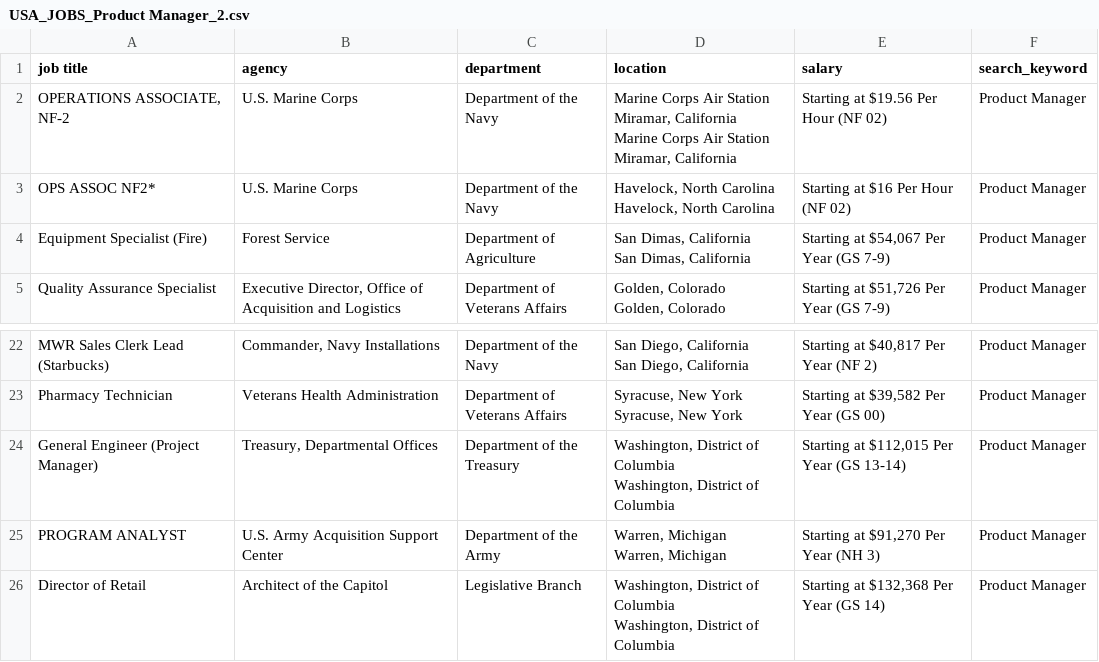
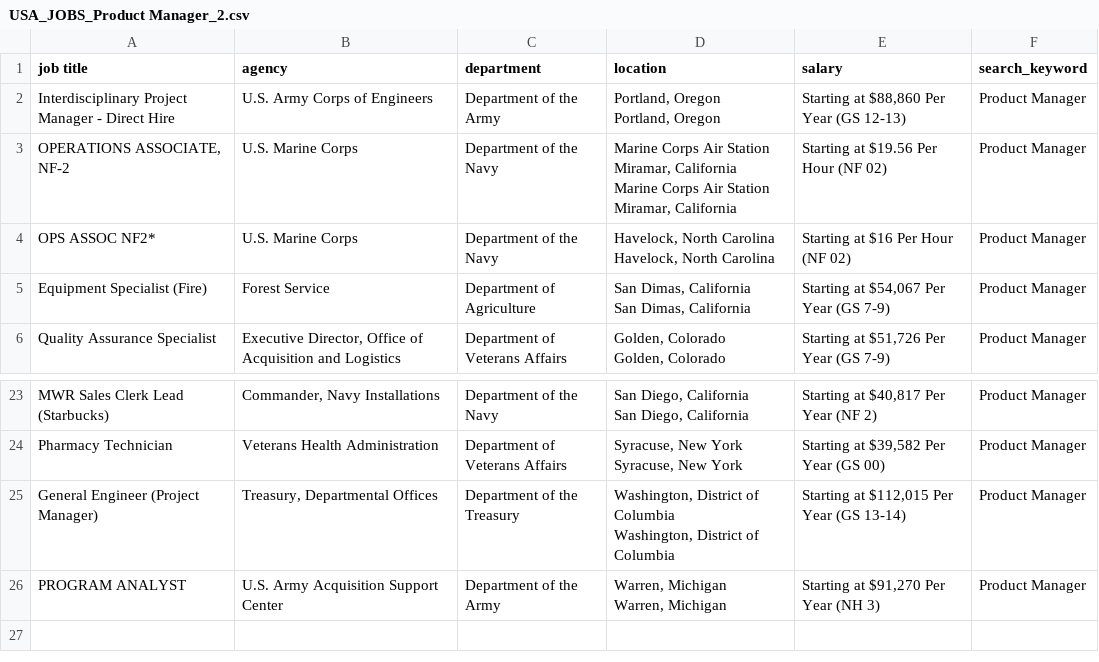
Before and after one commit to pragyan-aryal/Data-Focused-Python, a CSV file: Final_Data/Sample/USA_JOBS_Product Manager_2.csv, drawn as a sheet; only a part is shown, gaps mark what is left out; removed rows and columns are numbered as before the commit, all else as after; ↵ is a line break in a cell; the diff names each change by its address in the sheet, - before the commit and + after, or states it on an @@ line.

```diff
--- a/Final_Data/Sample/USA_JOBS_Product Manager_2.csv
+++ b/Final_Data/Sample/USA_JOBS_Product Manager_2.csv
+row 2: Interdisciplinary Project Manager - Direct Hire | U.S. Army Corps of Engineers | Department of the Army | Portland, Oregon ↵ Portland, Oregon | Starting at $88,860 Per Year (GS 12-13) | Product Manager
-row 26: Director of Retail | Architect of the Capitol | Legislative Branch | Washington, District of Columbia ↵ Washington, District of Columbia | Starting at $132,368 Per Year (GS 14) | Product Manager
```
Also changed, not shown: Final_Data/Sample/USA_JOBS_Product Manager_1.csv, Final_Data/Sample/USA_JOBS_Product Manager_3.csv, 38 other files.
